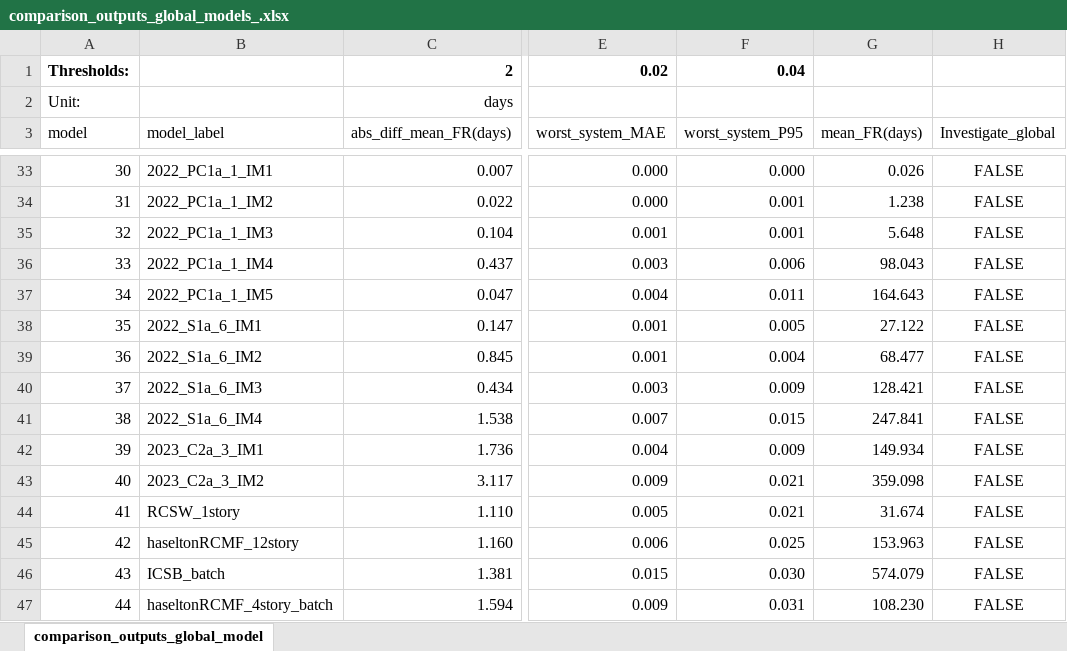
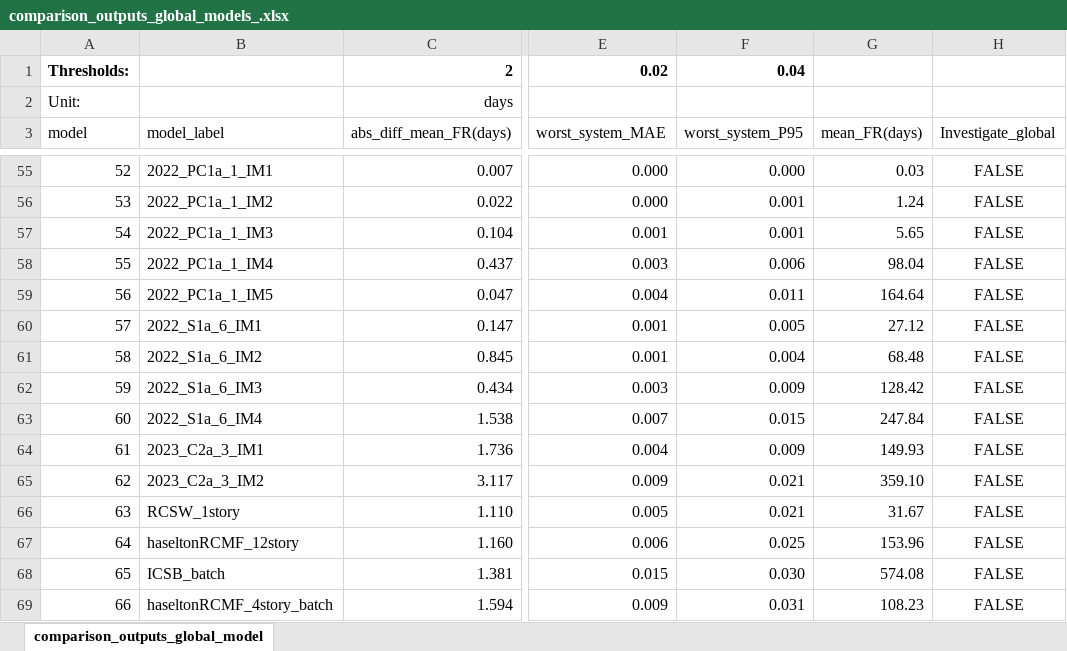
Before and after one commit to wangz539/atc138-testing-workflow, an Excel workbook: results/comparison_outputs_global_models_.xlsx, sheet comparison_outputs_global_model, drawn as a sheet; only a part is shown, gaps mark what is left out; values as stored, in another font and other column widths than the file's, no borders; charts and pictures and conditional formats not drawn; addresses are those after the commit; the diff covers the shown part only; the diff names each change by its address in the sheet, - before the commit and + after, or states it on an @@ line.

```diff
--- a/results/comparison_outputs_global_models_.xlsx (sheet comparison_outputs_global_model)
+++ b/results/comparison_outputs_global_models_.xlsx (sheet comparison_outputs_global_model)
@@ column A (model) renumbered from row 30 down @@
-G55 (mean_FR(days)): 0.026
+G55 (mean_FR(days)): 0.03
-G56 (mean_FR(days)): 1.238
+G56 (mean_FR(days)): 1.24
-G57 (mean_FR(days)): 5.648
+G57 (mean_FR(days)): 5.65
-G58 (mean_FR(days)): 98.043
+G58 (mean_FR(days)): 98.04
-G59 (mean_FR(days)): 164.643
+G59 (mean_FR(days)): 164.64
-G60 (mean_FR(days)): 27.122
+G60 (mean_FR(days)): 27.12
-G61 (mean_FR(days)): 68.477
+G61 (mean_FR(days)): 68.48
-G62 (mean_FR(days)): 128.421
+G62 (mean_FR(days)): 128.42
-G63 (mean_FR(days)): 247.841
+G63 (mean_FR(days)): 247.84
-G64 (mean_FR(days)): 149.934
+G64 (mean_FR(days)): 149.93
-G65 (mean_FR(days)): 359.098
+G65 (mean_FR(days)): 359.10
-G66 (mean_FR(days)): 31.674
+G66 (mean_FR(days)): 31.67
-G67 (mean_FR(days)): 153.963
+G67 (mean_FR(days)): 153.96
-G68 (mean_FR(days)): 574.079
+G68 (mean_FR(days)): 574.08
-G69 (mean_FR(days)): 108.230
+G69 (mean_FR(days)): 108.23
```
Also changed, not shown: 22 added rows and 29 edited cells elsewhere in this sheet, formulas that keep their value, charts or pictures, 10 other files.
